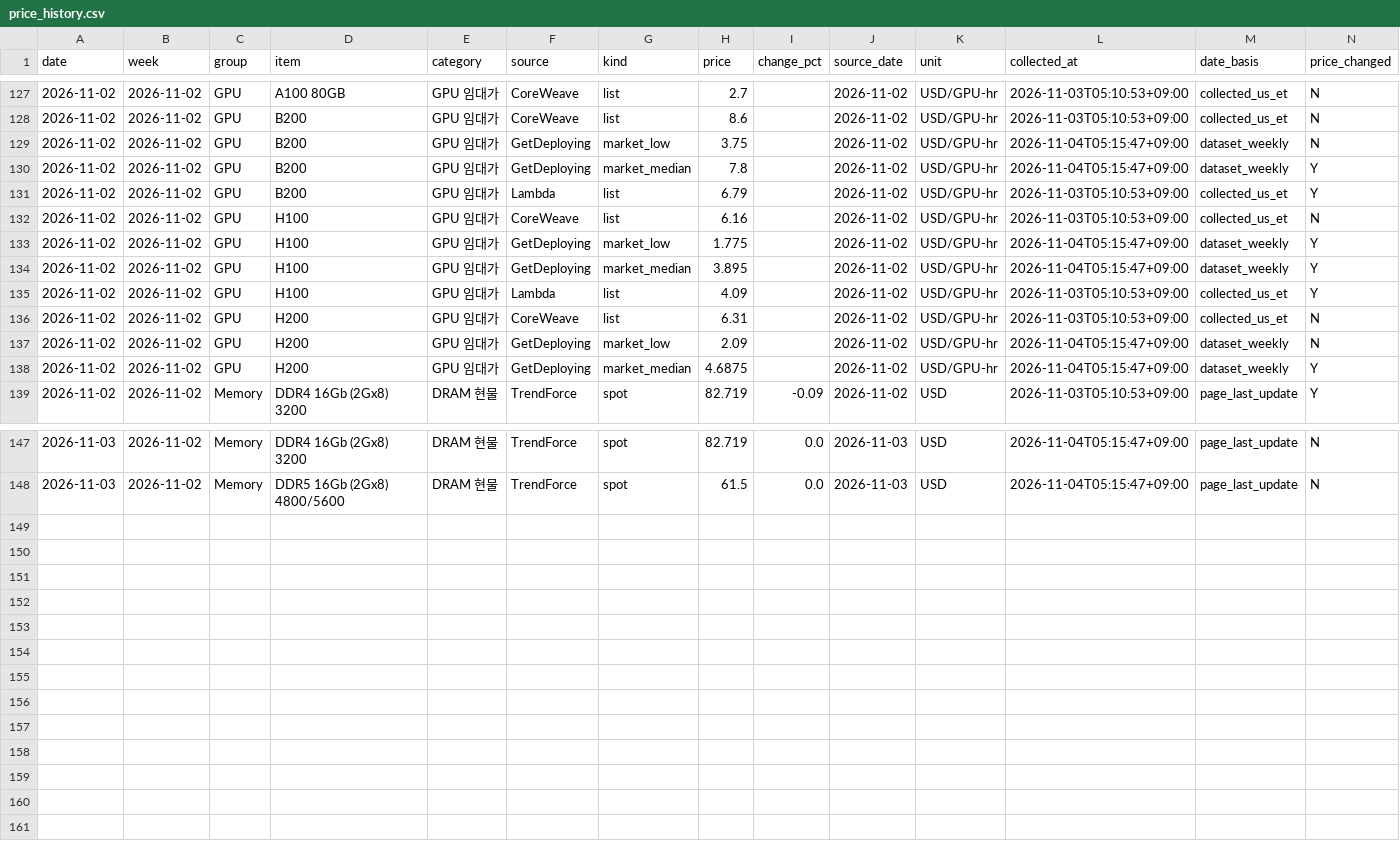
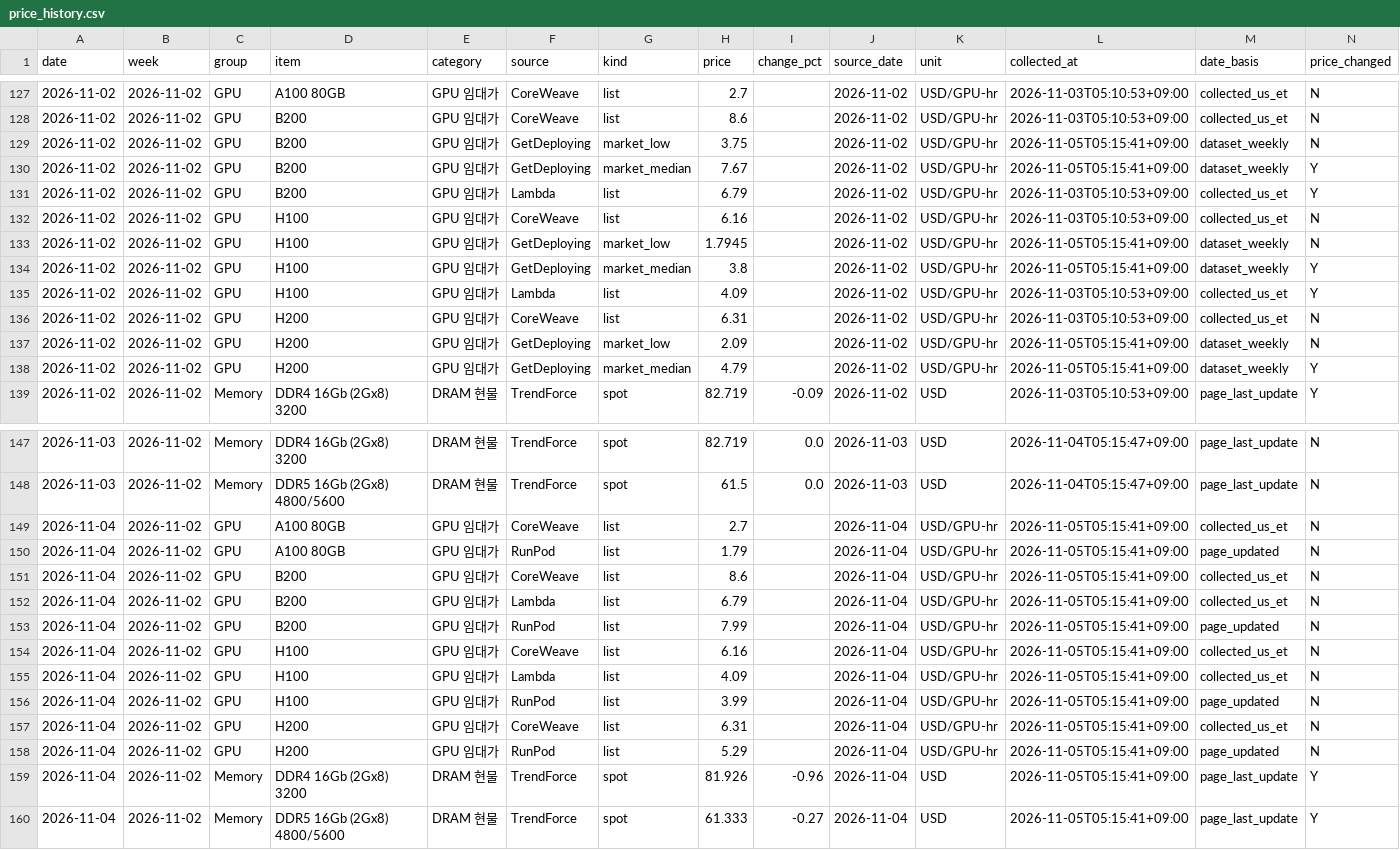
Before and after one commit to jhyang1920-spec/gpu-memory-price-tracker, a CSV file: price_data/price_history.csv, drawn as a sheet; only a part is shown, gaps mark what is left out; the diff covers the shown part only.

```diff
--- a/price_data/price_history.csv
+++ b/price_data/price_history.csv
@@ -128,12 +128,12 @@
 2026-11-02,2026-11-02,GPU,B200,GPU 임대가,CoreWeave,list,8.6,,2026-11-02,USD/GPU-hr,2026-11-03T05:10:53+09:00,collected_us_et,N
-2026-11-02,2026-11-02,GPU,B200,GPU 임대가,GetDeploying,market_low,3.75,,2026-11-02,USD/GPU-hr,2026-11-04T05:15:47+09:00,dataset_weekly,N
-2026-11-02,2026-11-02,GPU,B200,GPU 임대가,GetDeploying,market_median,7.8,,2026-11-02,USD/GPU-hr,2026-11-04T05:15:47+09:00,dataset_weekly,Y
+2026-11-02,2026-11-02,GPU,B200,GPU 임대가,GetDeploying,market_low,3.75,,2026-11-02,USD/GPU-hr,2026-11-05T05:15:41+09:00,dataset_weekly,N
+2026-11-02,2026-11-02,GPU,B200,GPU 임대가,GetDeploying,market_median,7.67,,2026-11-02,USD/GPU-hr,2026-11-05T05:15:41+09:00,dataset_weekly,Y
 2026-11-02,2026-11-02,GPU,B200,GPU 임대가,Lambda,list,6.79,,2026-11-02,USD/GPU-hr,2026-11-03T05:10:53+09:00,collected_us_et,Y
 2026-11-02,2026-11-02,GPU,H100,GPU 임대가,CoreWeave,list,6.16,,2026-11-02,USD/GPU-hr,2026-11-03T05:10:53+09:00,collected_us_et,N
-2026-11-02,2026-11-02,GPU,H100,GPU 임대가,GetDeploying,market_low,1.775,,2026-11-02,USD/GPU-hr,2026-11-04T05:15:47+09:00,dataset_weekly,Y
-2026-11-02,2026-11-02,GPU,H100,GPU 임대가,GetDeploying,market_median,3.895,,2026-11-02,USD/GPU-hr,2026-11-04T05:15:47+09:00,dataset_weekly,Y
+2026-11-02,2026-11-02,GPU,H100,GPU 임대가,GetDeploying,market_low,1.7945,,2026-11-02,USD/GPU-hr,2026-11-05T05:15:41+09:00,dataset_weekly,N
+2026-11-02,2026-11-02,GPU,H100,GPU 임대가,GetDeploying,market_median,3.8,,2026-11-02,USD/GPU-hr,2026-11-05T05:15:41+09:00,dataset_weekly,Y
 2026-11-02,2026-11-02,GPU,H100,GPU 임대가,Lambda,list,4.09,,2026-11-02,USD/GPU-hr,2026-11-03T05:10:53+09:00,collected_us_et,Y
 2026-11-02,2026-11-02,GPU,H200,GPU 임대가,CoreWeave,list,6.31,,2026-11-02,USD/GPU-hr,2026-11-03T05:10:53+09:00,collected_us_et,N
-2026-11-02,2026-11-02,GPU,H200,GPU 임대가,GetDeploying,market_low,2.09,,2026-11-02,USD/GPU-hr,2026-11-04T05:15:47+09:00,dataset_weekly,N
-2026-11-02,2026-11-02,GPU,H200,GPU 임대가,GetDeploying,market_median,4.6875,,2026-11-02,USD/GPU-hr,2026-11-04T05:15:47+09:00,dataset_weekly,Y
+2026-11-02,2026-11-02,GPU,H200,GPU 임대가,GetDeploying,market_low,2.09,,2026-11-02,USD/GPU-hr,2026-11-05T05:15:41+09:00,dataset_weekly,N
+2026-11-02,2026-11-02,GPU,H200,GPU 임대가,GetDeploying,market_median,4.79,,2026-11-02,USD/GPU-hr,2026-11-05T05:15:41+09:00,dataset_weekly,Y
 2026-11-02,2026-11-02,Memory,DDR4 16Gb (2Gx8) 3200,DRAM 현물,TrendForce,spot,82.719,-0.09,2026-11-02,USD,2026-11-03T05:10:53+09:00,page_last_update,Y
@@ -148 +148,13 @@
 2026-11-03,2026-11-02,Memory,DDR5 16Gb (2Gx8) 4800/5600,DRAM 현물,TrendForce,spot,61.5,0.0,2026-11-03,USD,2026-11-04T05:15:47+09:00,page_last_update,N
+2026-11-04,2026-11-02,GPU,A100 80GB,GPU 임대가,CoreWeave,list,2.7,,2026-11-04,USD/GPU-hr,2026-11-05T05:15:41+09:00,collected_us_et,N
+2026-11-04,2026-11-02,GPU,A100 80GB,GPU 임대가,RunPod,list,1.79,,2026-11-04,USD/GPU-hr,2026-11-05T05:15:41+09:00,page_updated,N
+2026-11-04,2026-11-02,GPU,B200,GPU 임대가,CoreWeave,list,8.6,,2026-11-04,USD/GPU-hr,2026-11-05T05:15:41+09:00,collected_us_et,N
+2026-11-04,2026-11-02,GPU,B200,GPU 임대가,Lambda,list,6.79,,2026-11-04,USD/GPU-hr,2026-11-05T05:15:41+09:00,collected_us_et,N
+2026-11-04,2026-11-02,GPU,B200,GPU 임대가,RunPod,list,7.99,,2026-11-04,USD/GPU-hr,2026-11-05T05:15:41+09:00,page_updated,N
+2026-11-04,2026-11-02,GPU,H100,GPU 임대가,CoreWeave,list,6.16,,2026-11-04,USD/GPU-hr,2026-11-05T05:15:41+09:00,collected_us_et,N
+2026-11-04,2026-11-02,GPU,H100,GPU 임대가,Lambda,list,4.09,,2026-11-04,USD/GPU-hr,2026-11-05T05:15:41+09:00,collected_us_et,N
+2026-11-04,2026-11-02,GPU,H100,GPU 임대가,RunPod,list,3.99,,2026-11-04,USD/GPU-hr,2026-11-05T05:15:41+09:00,page_updated,N
+2026-11-04,2026-11-02,GPU,H200,GPU 임대가,CoreWeave,list,6.31,,2026-11-04,USD/GPU-hr,2026-11-05T05:15:41+09:00,collected_us_et,N
+2026-11-04,2026-11-02,GPU,H200,GPU 임대가,RunPod,list,5.29,,2026-11-04,USD/GPU-hr,2026-11-05T05:15:41+09:00,page_updated,N
+2026-11-04,2026-11-02,Memory,DDR4 16Gb (2Gx8) 3200,DRAM 현물,TrendForce,spot,81.926,-0.96,2026-11-04,USD,2026-11-05T05:15:41+09:00,page_last_update,Y
+2026-11-04,2026-11-02,Memory,DDR5 16Gb (2Gx8) 4800/5600,DRAM 현물,TrendForce,spot,61.333,-0.27,2026-11-04,USD,2026-11-05T05:15:41+09:00,page_last_update,Y
```
Also changed, not shown: 21 edited cells elsewhere in this file, 3 other files.
